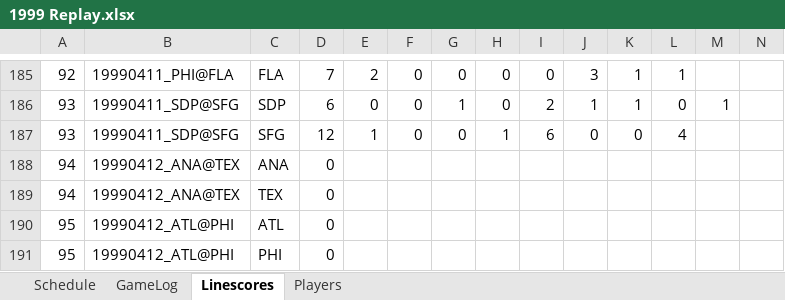
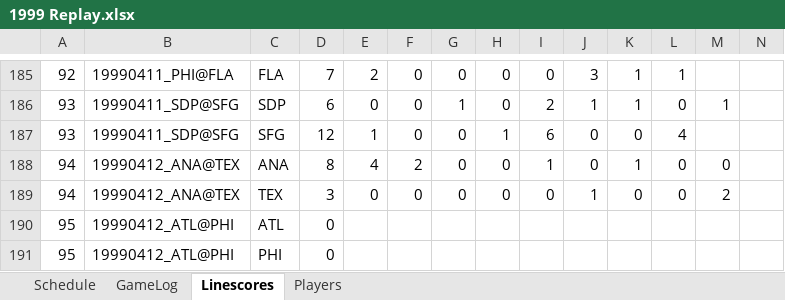
Before and after one commit to jrg06009/JGSOM, an Excel workbook: data/1999 Replay.xlsx, sheet Linescores, drawn as a sheet; only a part is shown, gaps mark what is left out; values as stored, in another font and other column widths than the file's, no borders; removed rows and columns are numbered as before the commit, all else as after; rows hold the shown columns only; the diff names each change by its address in the sheet, - before the commit and + after, or states it on an @@ line.

```diff
--- a/data/1999 Replay.xlsx (sheet Linescores)
+++ b/data/1999 Replay.xlsx (sheet Linescores)
-row 188: 94 | 19990412_ANA@TEX | ANA | 0
-row 189: 94 | 19990412_ANA@TEX | TEX | 0
+row 188: 94 | 19990412_ANA@TEX | ANA | 8 | 4 | 2 | 0 | 0 | 1 | 0 | 1 | 0 | 0
+row 189: 94 | 19990412_ANA@TEX | TEX | 3 | 0 | 0 | 0 | 0 | 0 | 1 | 0 | 0 | 2
```
Also changed, not shown: sheet GameLog, sheet Schedule.
